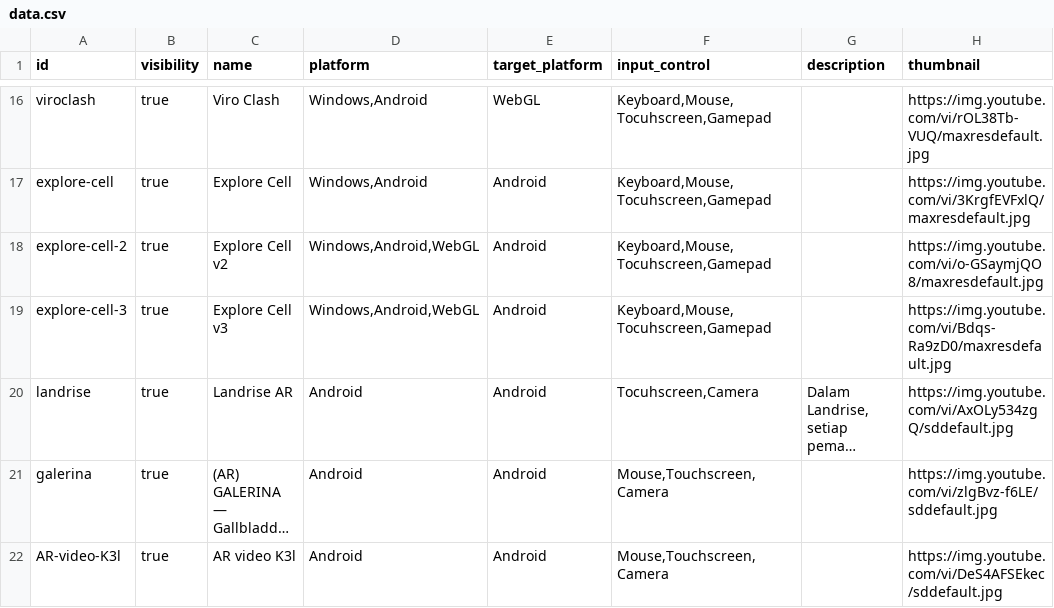
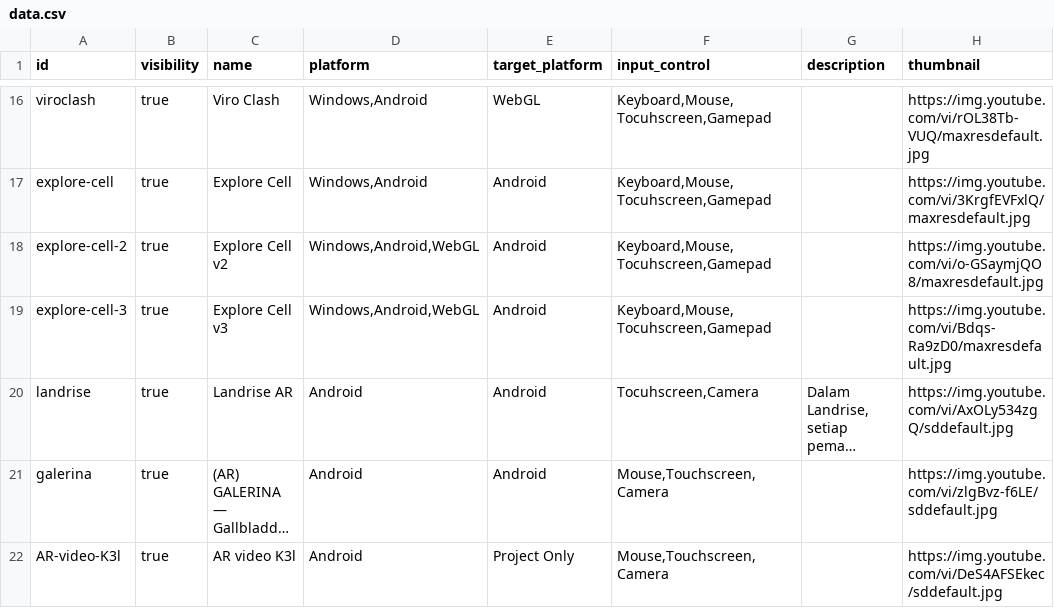
Before and after one commit to ken-tank/joki-unity, a CSV file: public/data.csv, drawn as a sheet; only a part is shown, gaps mark what is left out; long unchanged cells end in …; the diff covers the shown part only; the diff names each change by its address in the sheet, - before the commit and + after, or states it on an @@ line.

Commit message:
Update item-type utility and modify target platform entries in data.csv

```diff
--- a/public/data.csv
+++ b/public/data.csv
-E22 (target_platform): Android
+E22 (target_platform): Project Only
```
Also changed, not shown: 1 added row and 1 edited cell elsewhere in this file, 2 other files.
